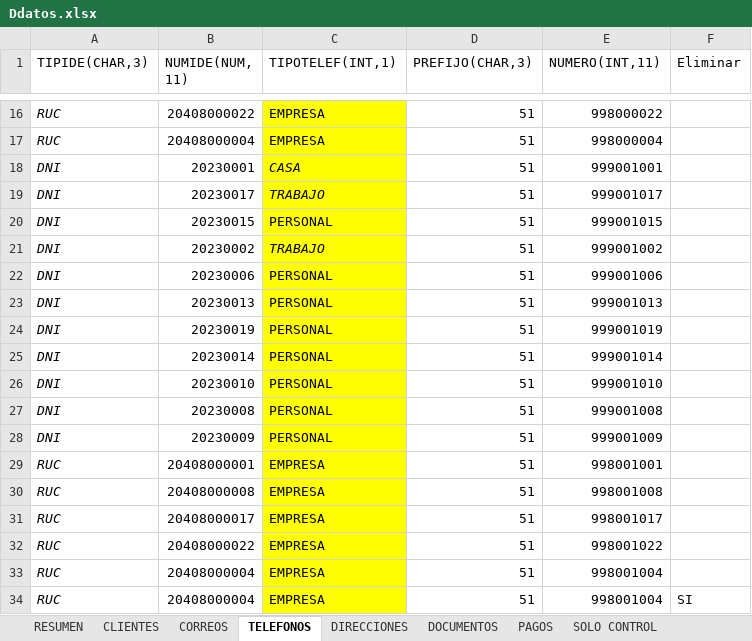
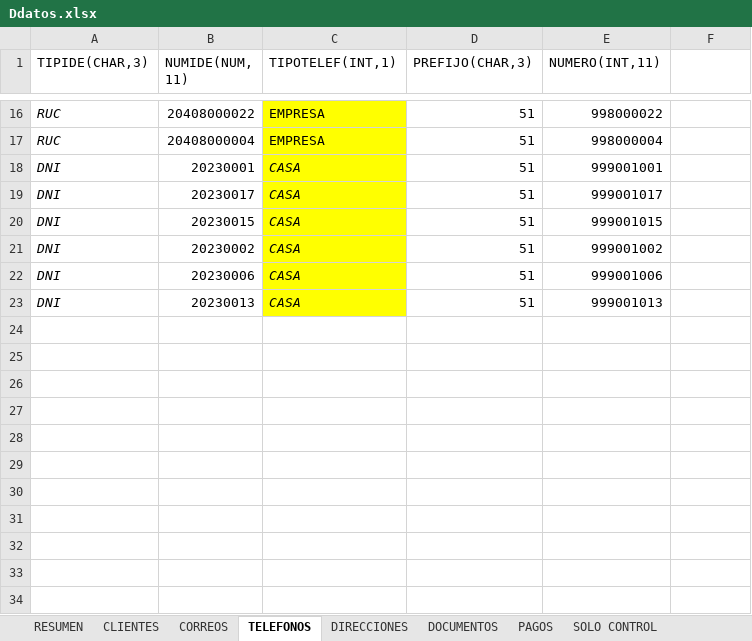
Before and after one commit to Nakama-YefrixD/ILLAPA-APIS, an Excel workbook: public/ExamplesImportacion/Ddatos.xlsx, sheet TELEFONOS, drawn as a sheet; only a part is shown, gaps mark what is left out; values as stored, in another font and other column widths than the file's, no borders; the diff covers the shown part only; the diff names each change by its address in the sheet, - before the commit and + after, or states it on an @@ line.

```diff
--- a/public/ExamplesImportacion/Ddatos.xlsx (sheet TELEFONOS)
+++ b/public/ExamplesImportacion/Ddatos.xlsx (sheet TELEFONOS)
-F1: Eliminar
+F1: (empty)
-C19 (TIPOTELEF(INT,1)): TRABAJO
+C19 (TIPOTELEF(INT,1)): CASA
-C20 (TIPOTELEF(INT,1)): PERSONAL
+C20 (TIPOTELEF(INT,1)): CASA
-C20 italic: off
+C20 italic: on
-C21 (TIPOTELEF(INT,1)): TRABAJO
+C21 (TIPOTELEF(INT,1)): CASA
-C22:C23 (TIPOTELEF(INT,1)): PERSONAL
+C22:C23 (TIPOTELEF(INT,1)): CASA
-C22:C23 italic: off
+C22:C23 italic: on
-row 24: DNI | 20230019 | PERSONAL | 51 | 999001019
-row 25: DNI | 20230014 | PERSONAL | 51 | 999001014
-row 26: DNI | 20230010 | PERSONAL | 51 | 999001010
-row 27: DNI | 20230008 | PERSONAL | 51 | 999001008
-row 28: DNI | 20230009 | PERSONAL | 51 | 999001009
-row 29: RUC | 20408000001 | EMPRESA | 51 | 998001001
-row 30: RUC | 20408000008 | EMPRESA | 51 | 998001008
-row 31: RUC | 20408000017 | EMPRESA | 51 | 998001017
-row 32: RUC | 20408000022 | EMPRESA | 51 | 998001022
-row 33: RUC | 20408000004 | EMPRESA | 51 | 998001004
-row 34: RUC | 20408000004 | EMPRESA | 51 | 998001004 | SI
```
Also changed, not shown: 10 edited cells and cell formats elsewhere in this sheet, sheet DOCUMENTOS, sheet PAGOS, sheet SOLO CONTROL, sheet CLIENTES, sheet DIRECCIONES, sheet CORREOS, formulas that keep their value, public/ExamplesImportacion/Dcorreos.xlsx, public/ExamplesImportacion/Ddirecciones.xlsx, 5 other files.
